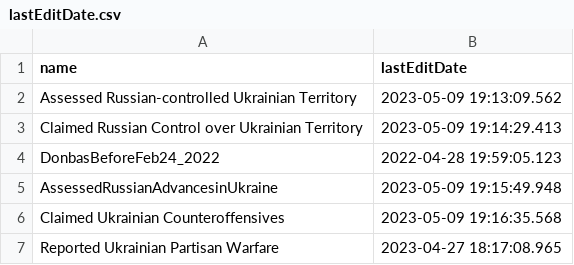
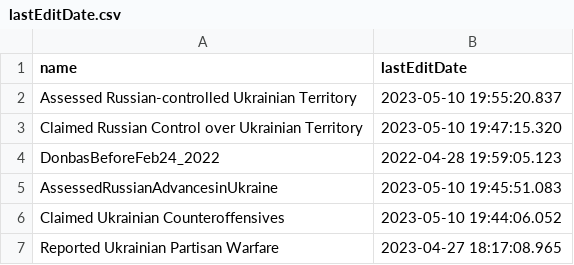
Before and after one commit to Nikkei-Visual-Data-Journalism/ISW, a CSV file: lastEditDate.csv, drawn as a sheet.

```diff
--- a/lastEditDate.csv
+++ b/lastEditDate.csv
@@ -1,7 +1,7 @@
 name,lastEditDate
-Assessed Russian-controlled Ukrainian Territory,2023-05-09 19:13:09.562
-Claimed Russian Control over Ukrainian Territory,2023-05-09 19:14:29.413
+Assessed Russian-controlled Ukrainian Territory,2023-05-10 19:55:20.837
+Claimed Russian Control over Ukrainian Territory,2023-05-10 19:47:15.320
 DonbasBeforeFeb24_2022,2022-04-28 19:59:05.123
-AssessedRussianAdvancesinUkraine,2023-05-09 19:15:49.948
-Claimed Ukrainian Counteroffensives,2023-05-09 19:16:35.568
+AssessedRussianAdvancesinUkraine,2023-05-10 19:45:51.083
+Claimed Ukrainian Counteroffensives,2023-05-10 19:44:06.052
 Reported Ukrainian Partisan Warfare,2023-04-27 18:17:08.965
```
Also changed, not shown: 4 other files.
